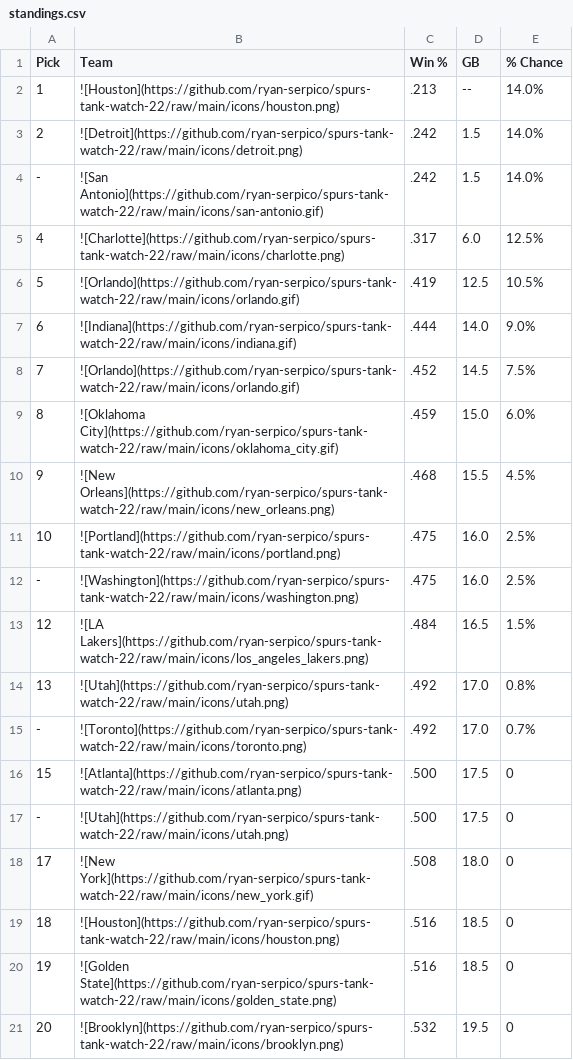
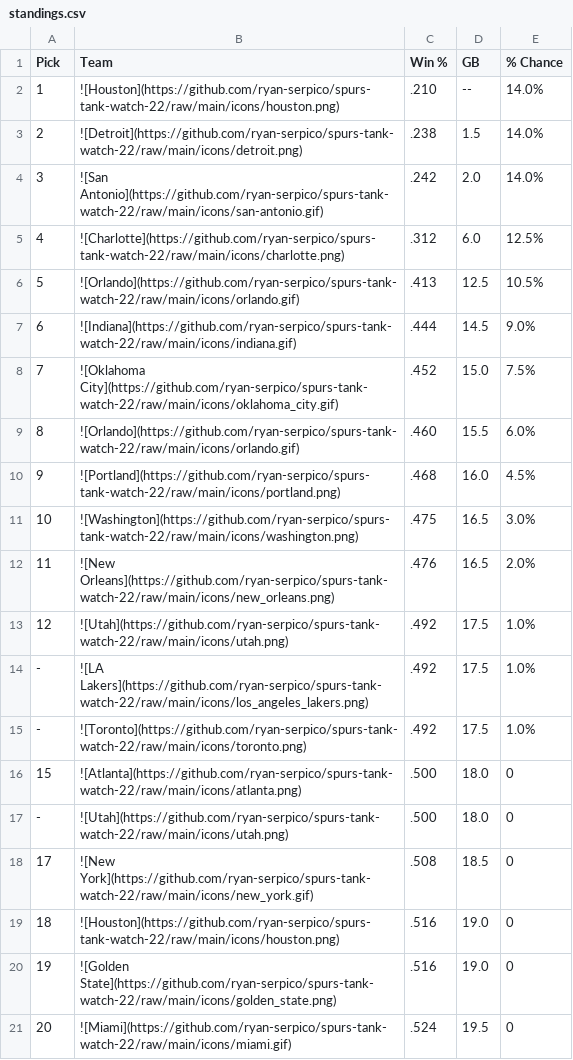
Before and after one commit to ryan-serpico/spurs-tank-watch-22, a CSV file: output/standings.csv, drawn as a sheet; only a part is shown; the diff covers the shown part only.

Commit message:
Latest data: Thu Mar  2 09:01:22 UTC 2023

```diff
--- a/output/standings.csv
+++ b/output/standings.csv
@@ -1,21 +1,21 @@
 Pick,Team,Win %,GB,% Chance
-1,![Houston](https://github.com/ryan-serpico/spurs-tank-watch-22/raw/main/icons/houston.png),.213,--,14.0%
-2,![Detroit](https://github.com/ryan-serpico/spurs-tank-watch-22/raw/main/icons/detroit.png),.242,1.5,14.0%
--,![San Antonio](https://github.com/ryan-serpico/spurs-tank-watch-22/raw/main/icons/san-antonio.gif),.242,1.5,14.0%
-4,![Charlotte](https://github.com/ryan-serpico/spurs-tank-watch-22/raw/main/icons/charlotte.png),.317,6.0,12.5%
-5,![Orlando](https://github.com/ryan-serpico/spurs-tank-watch-22/raw/main/icons/orlando.gif),.419,12.5,10.5%
-6,![Indiana](https://github.com/ryan-serpico/spurs-tank-watch-22/raw/main/icons/indiana.gif),.444,14.0,9.0%
-7,![Orlando](https://github.com/ryan-serpico/spurs-tank-watch-22/raw/main/icons/orlando.gif),.452,14.5,7.5%
-8,![Oklahoma City](https://github.com/ryan-serpico/spurs-tank-watch-22/raw/main/icons/oklahoma_city.gif),.459,15.0,6.0%
-9,![New Orleans](https://github.com/ryan-serpico/spurs-tank-watch-22/raw/main/icons/new_orleans.png),.468,15.5,4.5%
-10,![Portland](https://github.com/ryan-serpico/spurs-tank-watch-22/raw/main/icons/portland.png),.475,16.0,2.5%
--,![Washington](https://github.com/ryan-serpico/spurs-tank-watch-22/raw/main/icons/washington.png),.475,16.0,2.5%
-12,![LA Lakers](https://github.com/ryan-serpico/spurs-tank-watch-22/raw/main/icons/los_angeles_lakers.png),.484,16.5,1.5%
-13,![Utah](https://github.com/ryan-serpico/spurs-tank-watch-22/raw/main/icons/utah.png),.492,17.0,0.8%
--,![Toronto](https://github.com/ryan-serpico/spurs-tank-watch-22/raw/main/icons/toronto.png),.492,17.0,0.7%
-15,![Atlanta](https://github.com/ryan-serpico/spurs-tank-watch-22/raw/main/icons/atlanta.png),.500,17.5,0
--,![Utah](https://github.com/ryan-serpico/spurs-tank-watch-22/raw/main/icons/utah.png),.500,17.5,0
-17,![New York](https://github.com/ryan-serpico/spurs-tank-watch-22/raw/main/icons/new_york.gif),.508,18.0,0
-18,![Houston](https://github.com/ryan-serpico/spurs-tank-watch-22/raw/main/icons/houston.png),.516,18.5,0
-19,![Golden State](https://github.com/ryan-serpico/spurs-tank-watch-22/raw/main/icons/golden_state.png),.516,18.5,0
-20,![Brooklyn](https://github.com/ryan-serpico/spurs-tank-watch-22/raw/main/icons/brooklyn.png),.532,19.5,0
+1,![Houston](https://github.com/ryan-serpico/spurs-tank-watch-22/raw/main/icons/houston.png),.210,--,14.0%
+2,![Detroit](https://github.com/ryan-serpico/spurs-tank-watch-22/raw/main/icons/detroit.png),.238,1.5,14.0%
+3,![San Antonio](https://github.com/ryan-serpico/spurs-tank-watch-22/raw/main/icons/san-antonio.gif),.242,2.0,14.0%
+4,![Charlotte](https://github.com/ryan-serpico/spurs-tank-watch-22/raw/main/icons/charlotte.png),.312,6.0,12.5%
+5,![Orlando](https://github.com/ryan-serpico/spurs-tank-watch-22/raw/main/icons/orlando.gif),.413,12.5,10.5%
+6,![Indiana](https://github.com/ryan-serpico/spurs-tank-watch-22/raw/main/icons/indiana.gif),.444,14.5,9.0%
+7,![Oklahoma City](https://github.com/ryan-serpico/spurs-tank-watch-22/raw/main/icons/oklahoma_city.gif),.452,15.0,7.5%
+8,![Orlando](https://github.com/ryan-serpico/spurs-tank-watch-22/raw/main/icons/orlando.gif),.460,15.5,6.0%
+9,![Portland](https://github.com/ryan-serpico/spurs-tank-watch-22/raw/main/icons/portland.png),.468,16.0,4.5%
+10,![Washington](https://github.com/ryan-serpico/spurs-tank-watch-22/raw/main/icons/washington.png),.475,16.5,3.0%
+11,![New Orleans](https://github.com/ryan-serpico/spurs-tank-watch-22/raw/main/icons/new_orleans.png),.476,16.5,2.0%
+12,![Utah](https://github.com/ryan-serpico/spurs-tank-watch-22/raw/main/icons/utah.png),.492,17.5,1.0%
+-,![LA Lakers](https://github.com/ryan-serpico/spurs-tank-watch-22/raw/main/icons/los_angeles_lakers.png),.492,17.5,1.0%
+-,![Toronto](https://github.com/ryan-serpico/spurs-tank-watch-22/raw/main/icons/toronto.png),.492,17.5,1.0%
+15,![Atlanta](https://github.com/ryan-serpico/spurs-tank-watch-22/raw/main/icons/atlanta.png),.500,18.0,0
+-,![Utah](https://github.com/ryan-serpico/spurs-tank-watch-22/raw/main/icons/utah.png),.500,18.0,0
+17,![New York](https://github.com/ryan-serpico/spurs-tank-watch-22/raw/main/icons/new_york.gif),.508,18.5,0
+18,![Houston](https://github.com/ryan-serpico/spurs-tank-watch-22/raw/main/icons/houston.png),.516,19.0,0
+19,![Golden State](https://github.com/ryan-serpico/spurs-tank-watch-22/raw/main/icons/golden_state.png),.516,19.0,0
+20,![Miami](https://github.com/ryan-serpico/spurs-tank-watch-22/raw/main/icons/miami.gif),.524,19.5,0
```
Also changed, not shown: 1 added row, 1 removed row and 14 edited cells elsewhere in this file, 2 other files.
